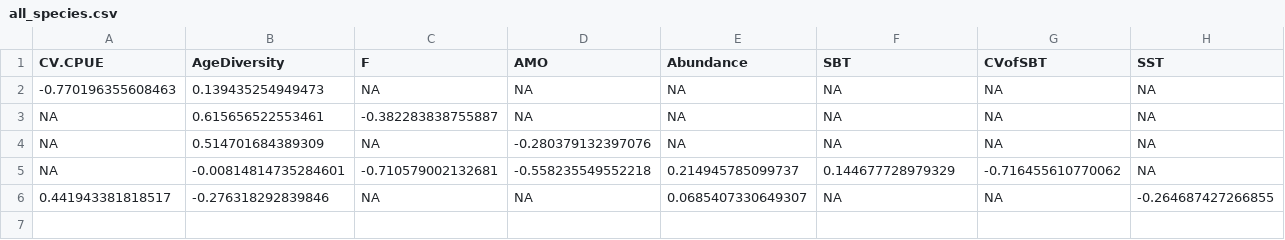
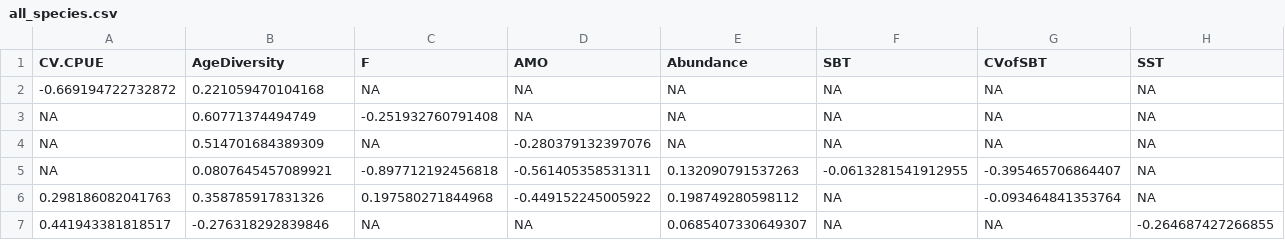
Before and after one commit to snakepowerpoint/SpatialVariability, a CSV file: output/robustness_test/AgeDiversity_sig_detrend_F/all_species.csv, drawn as a sheet; only a part is shown; removed rows and columns are numbered as before the commit, all else as after; rows hold the shown columns only; the diff names each change by its address in the sheet, - before the commit and + after, or states it on an @@ line.

```diff
--- a/output/robustness_test/AgeDiversity_sig_detrend_F/all_species.csv
+++ b/output/robustness_test/AgeDiversity_sig_detrend_F/all_species.csv
-A2 (CV.CPUE): -0.770196355608463
+A2 (CV.CPUE): -0.669194722732872
-B2 (AgeDiversity): 0.139435254949473
+B2 (AgeDiversity): 0.221059470104168
-B3 (AgeDiversity): 0.615656522553461
+B3 (AgeDiversity): 0.60771374494749
-C3 (F): -0.382283838755887
+C3 (F): -0.251932760791408
-row 5: NA | -0.00814814735284601 | -0.710579002132681 | -0.558235549552218 | 0.214945785099737 | 0.144677728979329 | -0.716455610770062 | NA
+row 5: NA | 0.0807645457089921 | -0.897712192456818 | -0.561405358531311 | 0.132090791537263 | -0.0613281541912955 | -0.395465706864407 | NA
+row 6: 0.298186082041763 | 0.358785917831326 | 0.197580271844968 | -0.449152245005922 | 0.198749280598112 | NA | -0.093464841353764 | NA
```
Also changed, not shown: output/robustness_test/AgeDiversity_sig_detrend_F/Clupea harengus_each_lag.csv, output/robustness_test/AgeDiversity_sig_detrend_F/Gadus morhua_each_lag.csv, 7 other files.
